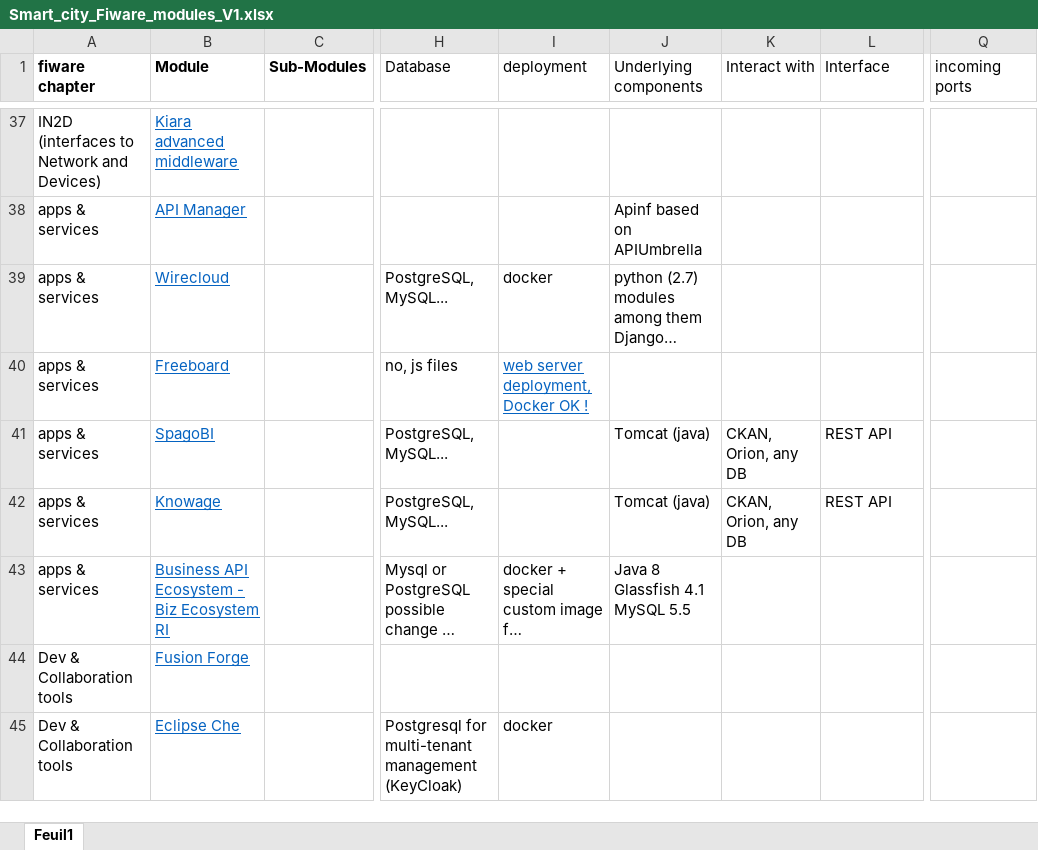
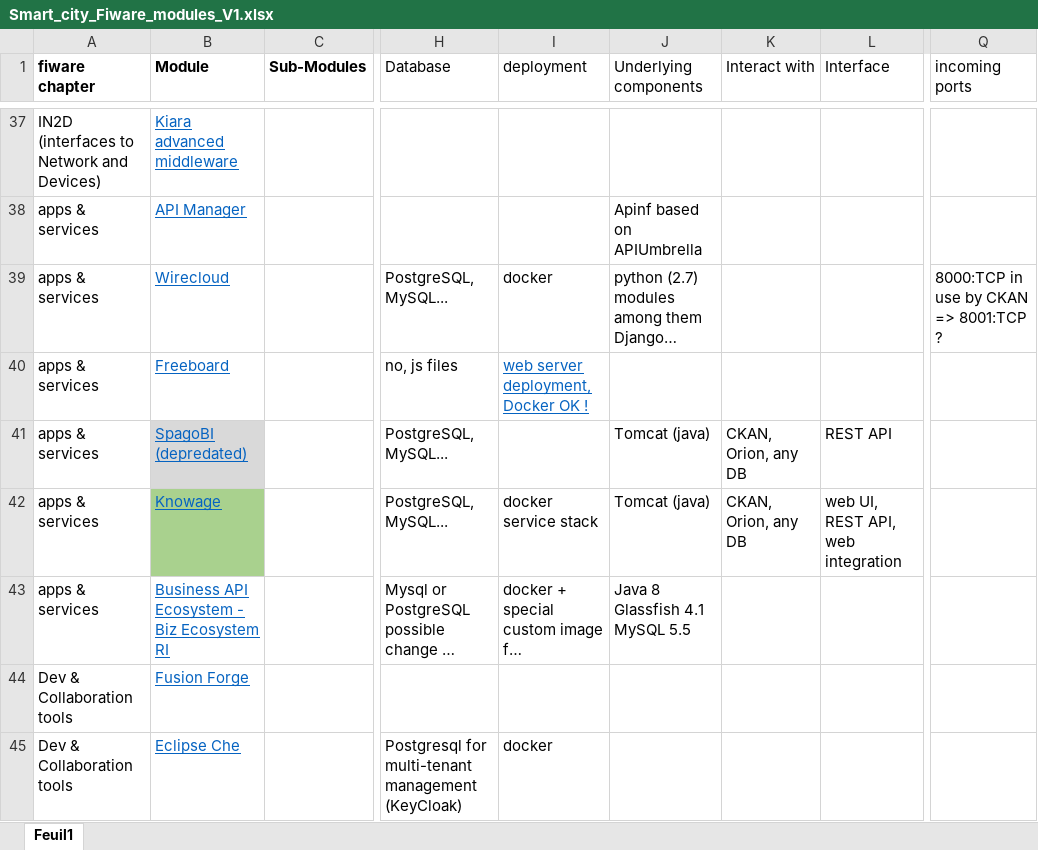
Before and after one commit to galsenpro/Fiware, an Excel workbook: docs/Smart_city_Fiware_modules_V1.xlsx, sheet Feuil1, drawn as a sheet; only a part is shown, gaps mark what is left out; long unchanged cells end in …; values as stored, in another font and other column widths than the file's, no borders; table styles not drawn; the diff names each change by its address in the sheet, - before the commit and + after, or states it on an @@ line.

Commit message:
new version of architecture document and sheet

```diff
--- a/docs/Smart_city_Fiware_modules_V1.xlsx (sheet Feuil1)
+++ b/docs/Smart_city_Fiware_modules_V1.xlsx (sheet Feuil1)
-Q39 (incoming ports): (empty)
+Q39 (incoming ports): 8000:TCP in use by CKAN => 8001:TCP ?
-B41 (Module): SpagoBI
+B41 (Module): SpagoBI (depredated)
-B41 fill: none
+B41 fill: #D9D9D9
-B42 fill: none
+B42 fill: #A9D18E
-I42 (deployment): (empty)
+I42 (deployment): docker service stack
-L42 (Interface): REST API
+L42 (Interface): web UI, REST API, web integration
```
Also changed, not shown: 1 other file.
